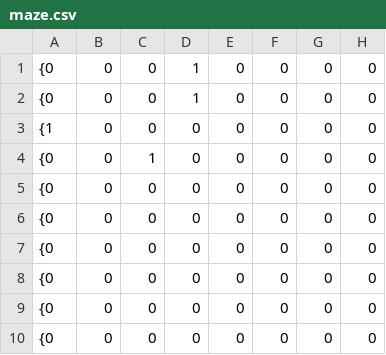
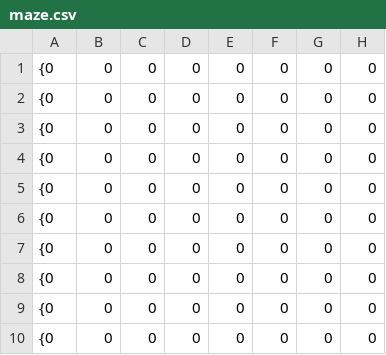
Before and after one commit to JerryHung1103/Comp3111F23G22, a CSV file: maze.csv, drawn as a sheet; only a part is shown; the diff names each change by its address in the sheet, - before the commit and + after, or states it on an @@ line.

```diff
--- a/maze.csv
+++ b/maze.csv
-D1:D2: 1
+D1:D2: 0
-A3: {1
+A3: {0
-C4: 1
+C4: 0
```
Also changed, not shown: 5 other files.
